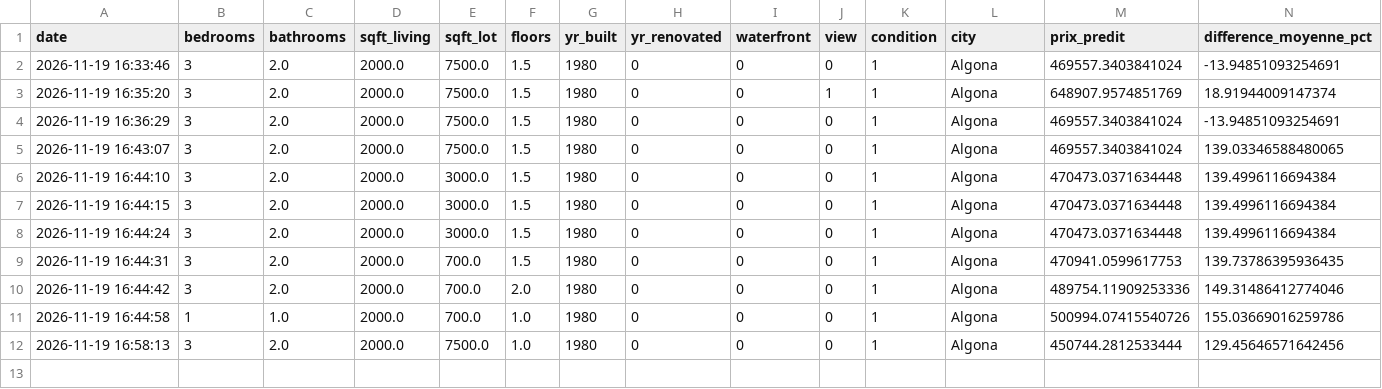
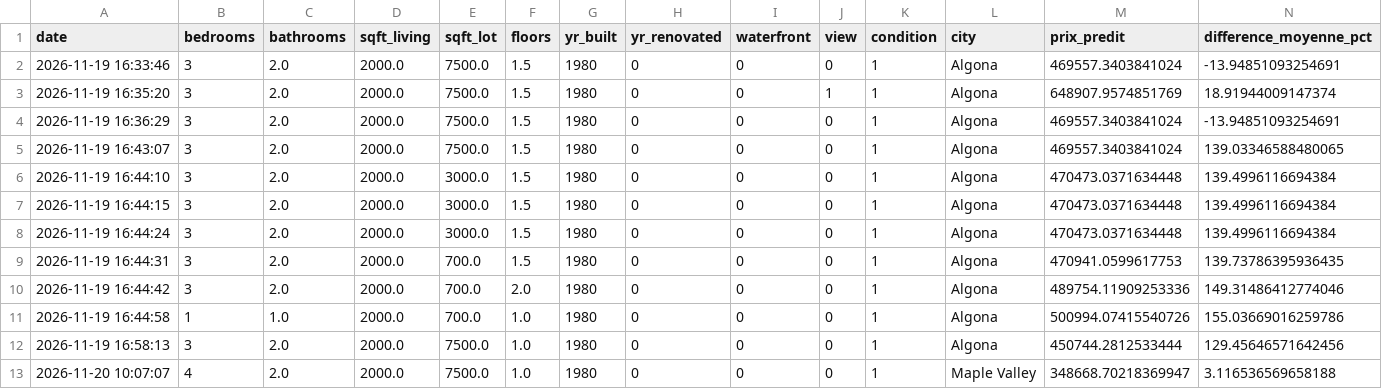
Before and after one commit to Ainoa706/INF1007-projet2, a CSV file: donnees/historique.csv, drawn as a sheet; the diff names each change by its address in the sheet, - before the commit and + after, or states it on an @@ line.

Commit message:
Update historique.csv

```diff
--- a/donnees/historique.csv
+++ b/donnees/historique.csv
+row 13: 2026-11-20 10:07:07 | 4 | 2.0 | 2000.0 | 7500.0 | 1.0 | 1980 | 0 | 0 | 0 | 1 | Maple Valley | 348668.70218369947 | 3.116536569658188
```
